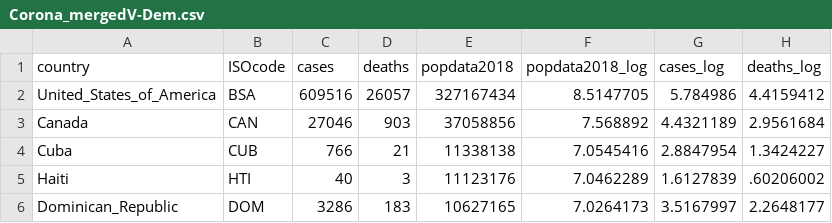
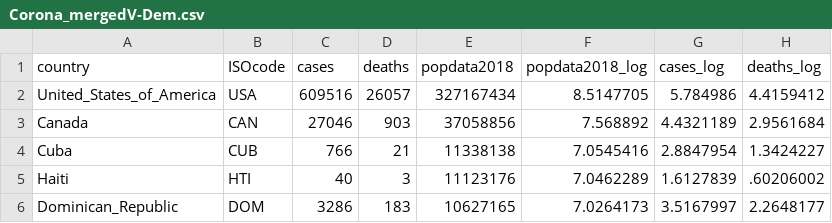
Before and after one commit to sannezwart/LU_QA_2020, a CSV file: Datasets/Corona_mergedV-Dem.csv, drawn as a sheet; only a part is shown; the diff names each change by its address in the sheet, - before the commit and + after, or states it on an @@ line.

Commit message:
Update Corona_mergedV-Dem.csv

```diff
--- a/Datasets/Corona_mergedV-Dem.csv
+++ b/Datasets/Corona_mergedV-Dem.csv
-B2 (ISOcode): BSA
+B2 (ISOcode): USA
```
